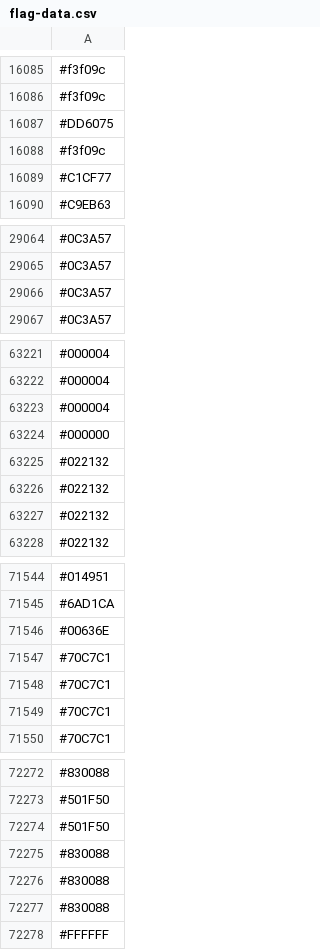
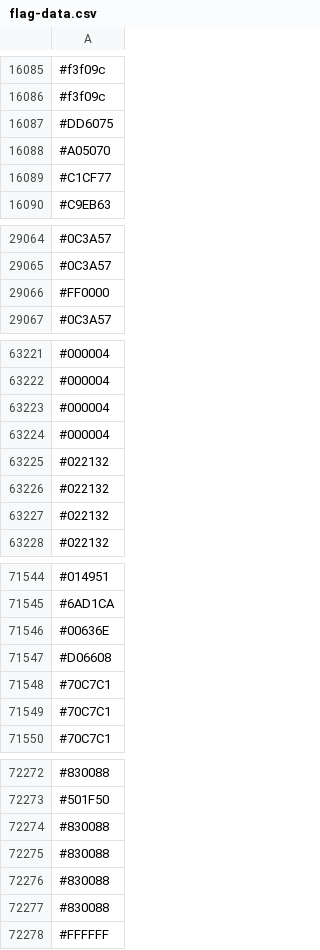
Before and after one commit to capsuleman/dirtybiology-flag-versioning, a CSV file: flag-data.csv, drawn as a sheet; only a part is shown, gaps mark what is left out; the diff covers the shown part only.

Commit message:
:camera_flash: Update flag data

```diff
--- a/flag-data.csv
+++ b/flag-data.csv
@@ -16087,3 +16087,3 @@
 #DD6075
-#f3f09c
+#A05070
 #C1CF77
@@ -29065,3 +29065,3 @@
 #0C3A57
-#0C3A57
+#FF0000
 #0C3A57
@@ -63223,3 +63223,3 @@
 #000004
-#000000
+#000004
 #022132
@@ -71546,3 +71546,3 @@
 #00636E
-#70C7C1
+#D06608
 #70C7C1
@@ -72273,3 +72273,3 @@
 #501F50
-#501F50
+#830088
 #830088
```
Also changed, not shown: 11 added rows, 11 removed rows, 8 moved rows and 4 edited cells elsewhere in this file.
